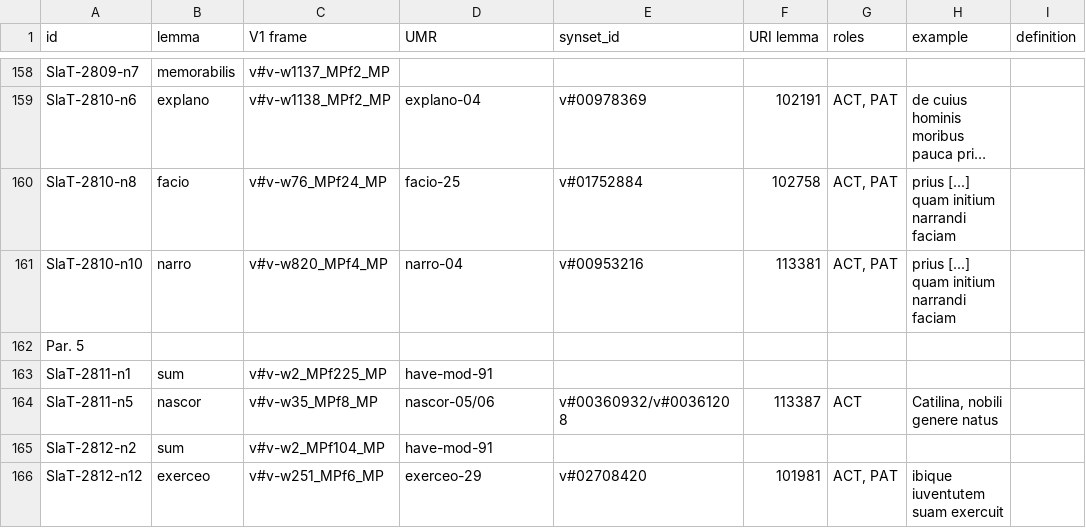
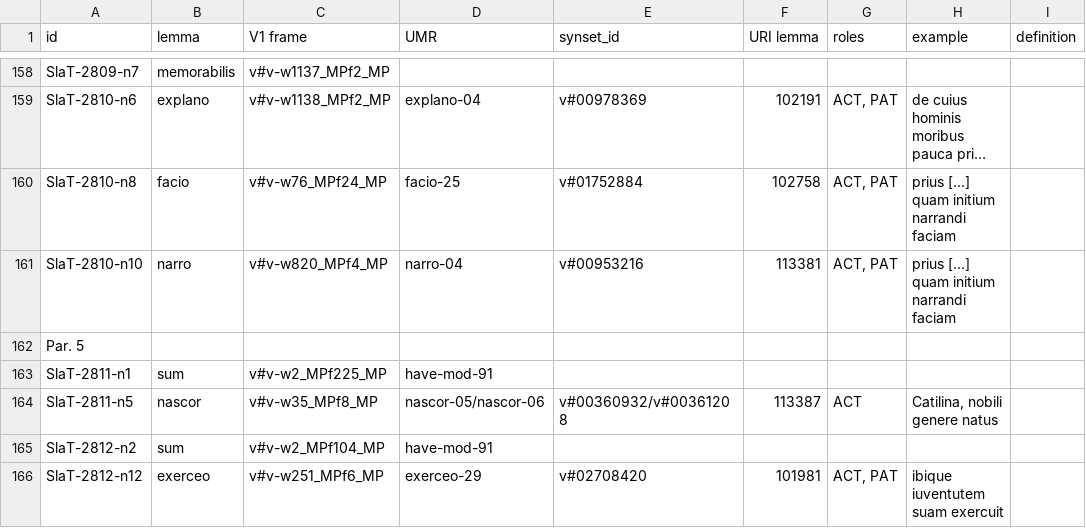
Before and after one commit to fjambe/Vallex4UMR, a CSV file: files_26.8.24/frames_Sallust_1-10.csv, drawn as a sheet; only a part is shown, gaps mark what is left out; long unchanged cells end in …; the diff names each change by its address in the sheet, - before the commit and + after, or states it on an @@ line.

Commit message:
fixed one typo in csv file

```diff
--- a/files_26.8.24/frames_Sallust_1-10.csv
+++ b/files_26.8.24/frames_Sallust_1-10.csv
-D164 (UMR): nascor-05/06
+D164 (UMR): nascor-05/nascor-06
```
